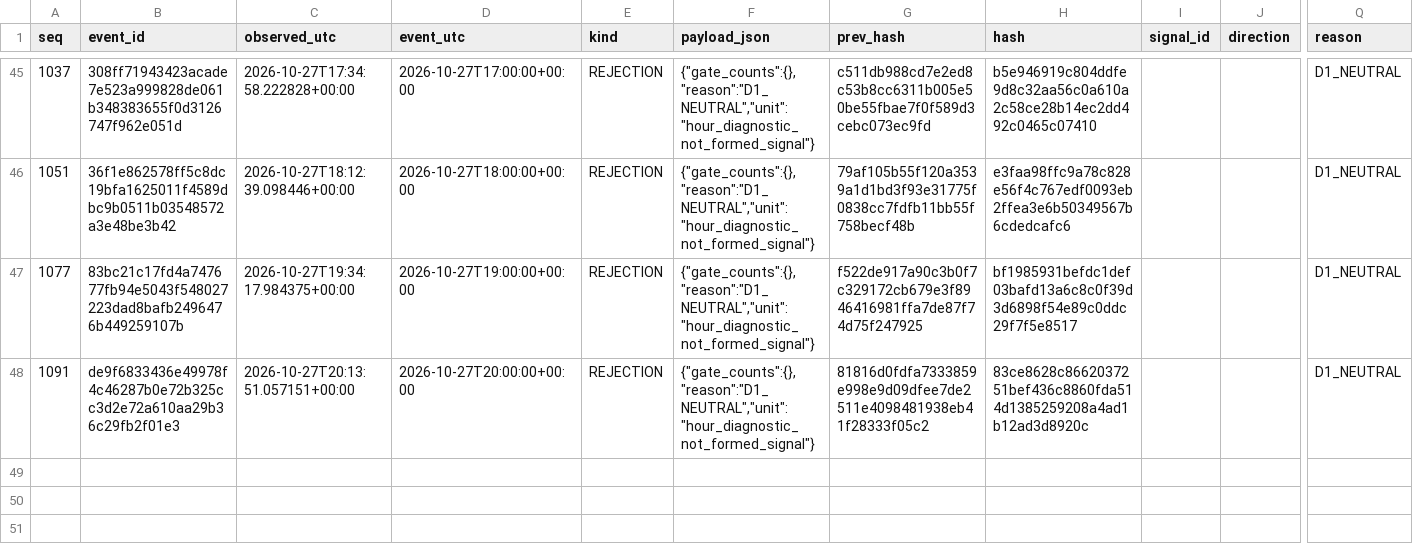
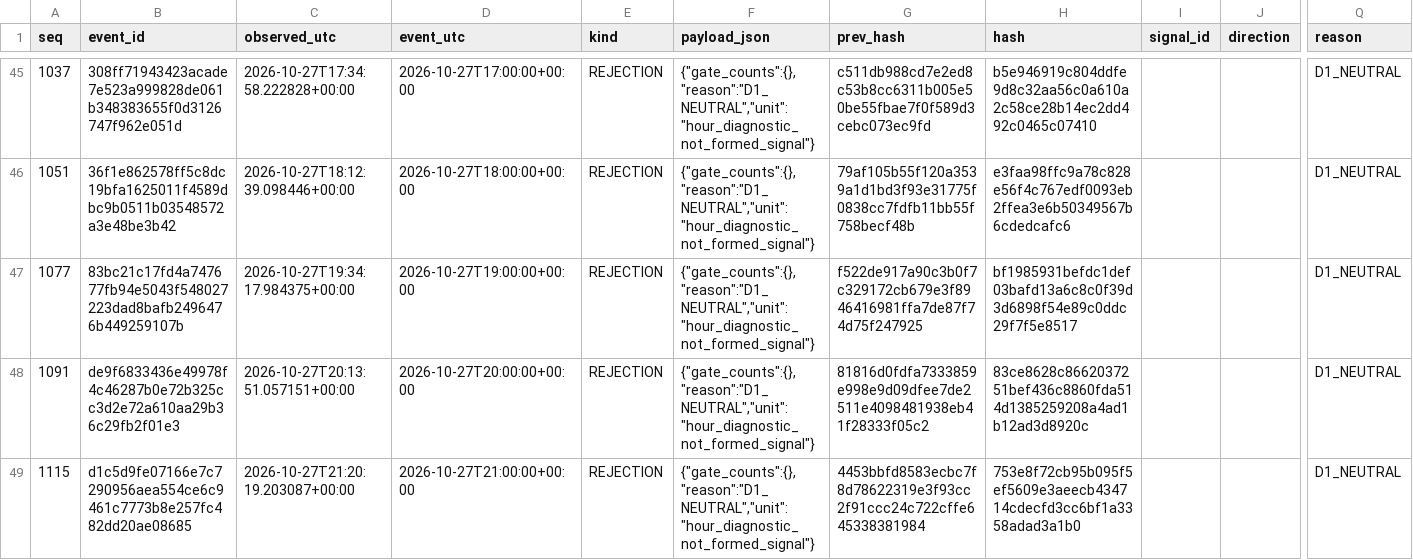
Before and after one commit to cardenm1/fx-signals-bot, a CSV file: session/rejections.csv, drawn as a sheet; only a part is shown, gaps mark what is left out; rows hold the shown columns only; the diff names each change by its address in the sheet, - before the commit and + after, or states it on an @@ line.

```diff
--- a/session/rejections.csv
+++ b/session/rejections.csv
+row 49: 1115 | d1c5d9fe07166e7c7290956aea554ce6c9461c7773b8e257fc482dd20ae08685 | 2026-10-27T21:20:19.203087+00:00 | 2026-10-27T21:00:00+00:00 | REJECTION | {"gate_counts":{},"reason":"D1_NEUTRAL","unit":"hour_diagnostic_not_formed_signal"} | 4453bbfd8583ecbc7f8d78622319e3f93cc2f91ccc24c722cffe645338381984 | 753e8f72cb95b095f5ef5609e3aeecb434714cdecfd3cc6bf1a3358adad3a1b0 |  |  | D1_NEUTRAL
```
Also changed, not shown: session/events.csv, session/stages.csv, 2 other files.
